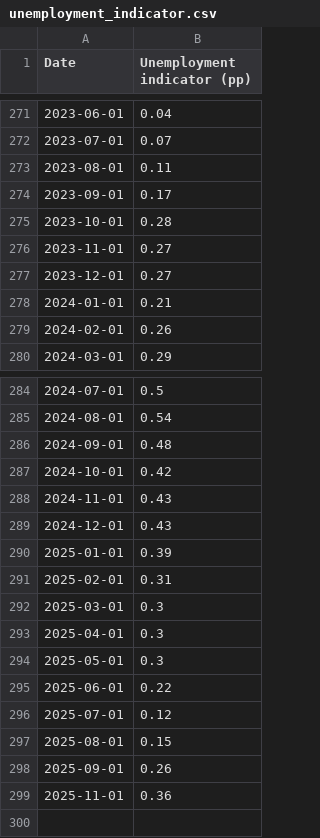
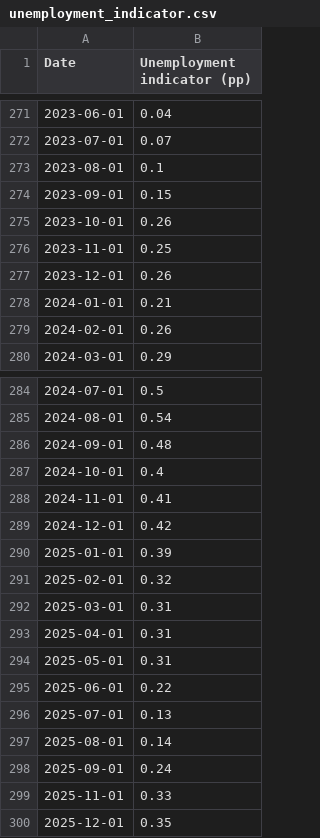
Before and after one commit to pmichaillat/pmichaillat.github.io, a CSV file: static/dashboard/unemployment_indicator.csv, drawn as a sheet; only a part is shown, gaps mark what is left out; the diff covers the shown part only.

```diff
--- a/static/dashboard/unemployment_indicator.csv
+++ b/static/dashboard/unemployment_indicator.csv
@@ -272,7 +272,7 @@ Date,Unemployment indicator (pp)
 2023-07-01,0.07
-2023-08-01,0.11
-2023-09-01,0.17
-2023-10-01,0.28
-2023-11-01,0.27
-2023-12-01,0.27
+2023-08-01,0.1
+2023-09-01,0.15
+2023-10-01,0.26
+2023-11-01,0.25
+2023-12-01,0.26
 2024-01-01,0.21
@@ -286,14 +286,15 @@ Date,Unemployment indicator (pp)
 2024-09-01,0.48
-2024-10-01,0.42
-2024-11-01,0.43
-2024-12-01,0.43
+2024-10-01,0.4
+2024-11-01,0.41
+2024-12-01,0.42
 2025-01-01,0.39
-2025-02-01,0.31
-2025-03-01,0.3
-2025-04-01,0.3
-2025-05-01,0.3
+2025-02-01,0.32
+2025-03-01,0.31
+2025-04-01,0.31
+2025-05-01,0.31
 2025-06-01,0.22
-2025-07-01,0.12
-2025-08-01,0.15
-2025-09-01,0.26
-2025-11-01,0.36
+2025-07-01,0.13
+2025-08-01,0.14
+2025-09-01,0.24
+2025-11-01,0.33
+2025-12-01,0.35
```
Also changed, not shown: 5 edited cells elsewhere in this file, static/dashboard/feru.csv, static/dashboard/labor_market_tightness.csv, 16 other files.
